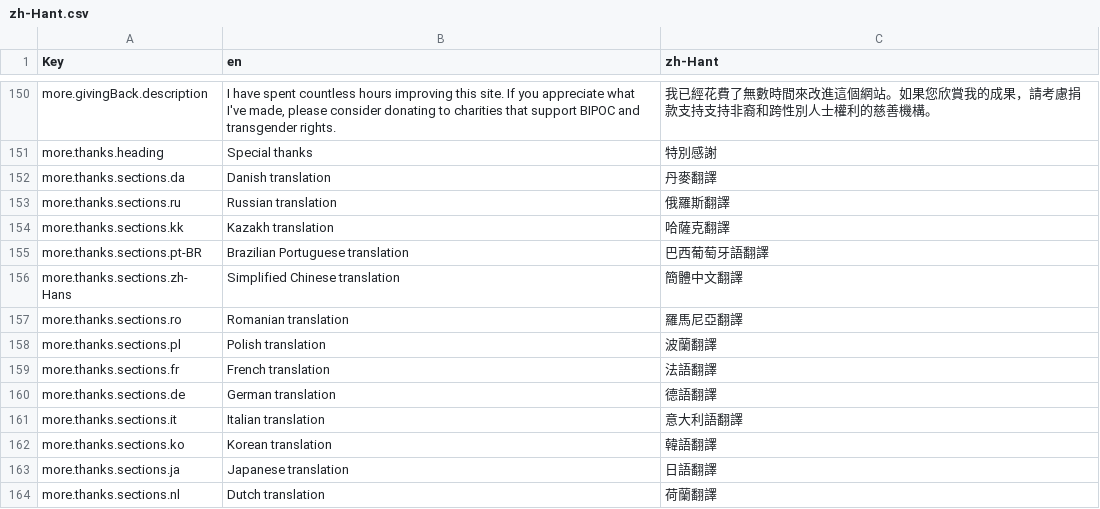
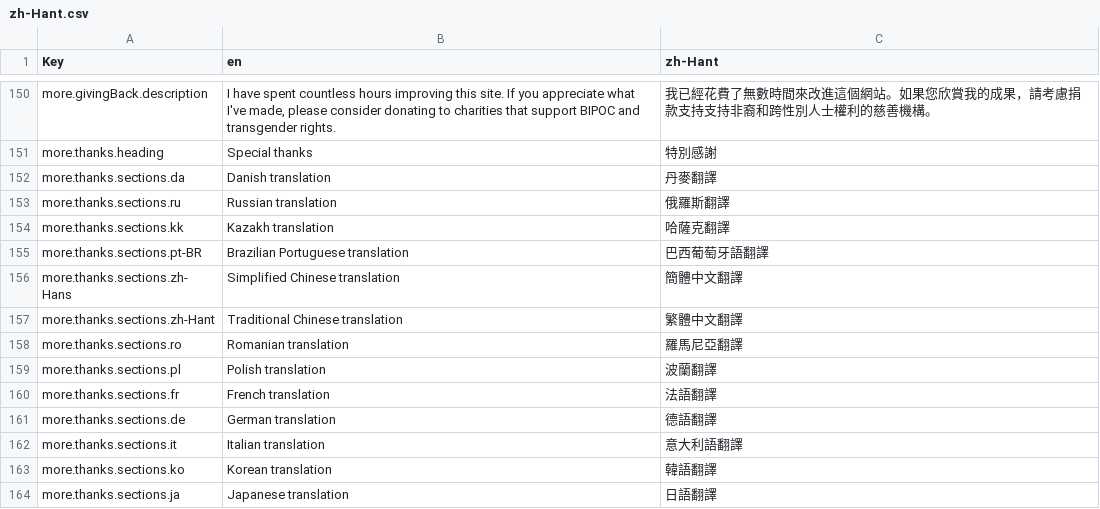
Before and after one commit to wavebeem/pkmn.help, a CSV file: public/translations/zh-Hant.csv, drawn as a sheet; only a part is shown, gaps mark what is left out; the shorter side is filled out with more unchanged rows.

```diff
--- a/public/translations/zh-Hant.csv
+++ b/public/translations/zh-Hant.csv
@@ -156,2 +156,3 @@ more.thanks.sections.pt-BR,Brazilian Portuguese translation,巴西葡萄牙語
 more.thanks.sections.zh-Hans,Simplified Chinese translation,簡體中文翻譯
+more.thanks.sections.zh-Hant,Traditional Chinese translation,繁體中文翻譯
 more.thanks.sections.ro,Romanian translation,羅馬尼亞翻譯
```
Also changed, not shown: public/translations/fr.csv, public/translations/it.csv, 17 other files.
